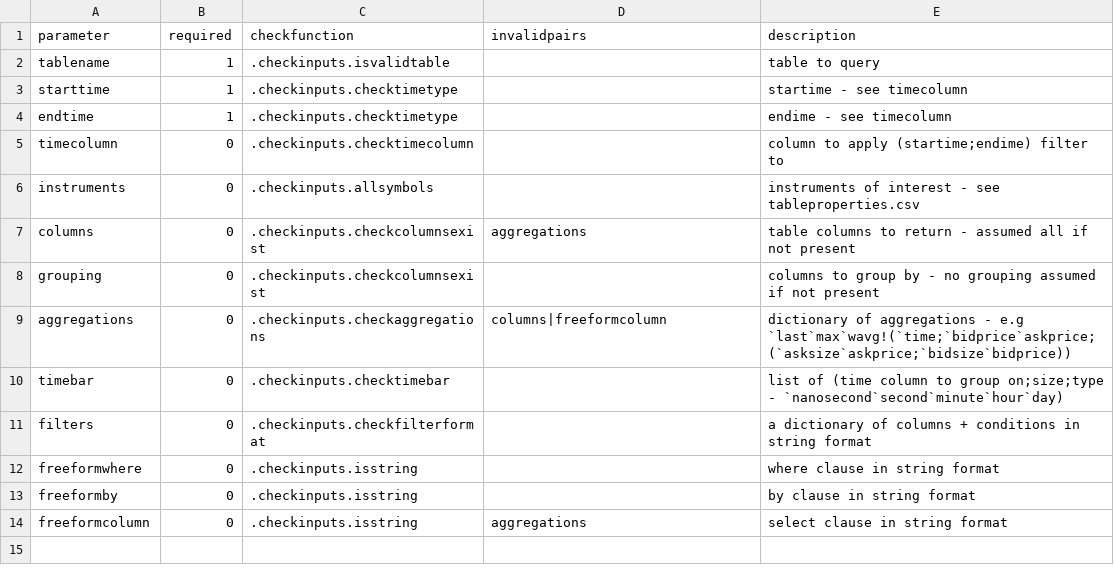
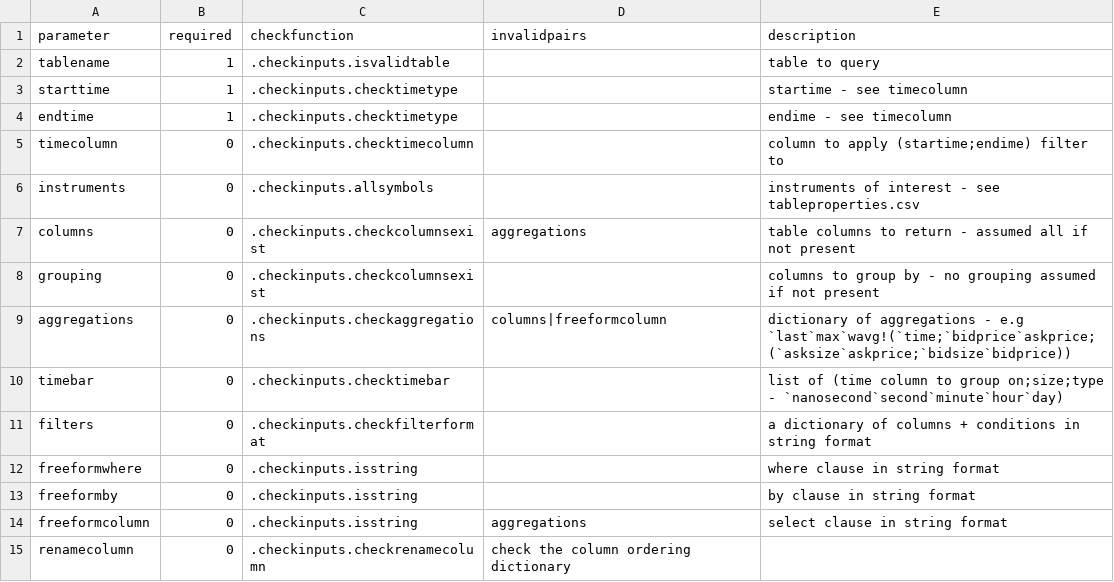
Before and after one commit to DataIntellectTech/TorQ, a CSV file: config/checkinputs.csv, drawn as a sheet.

Commit message:
Columns can be renamed

```diff
--- a/config/checkinputs.csv
+++ b/config/checkinputs.csv
@@ -14 +14,2 @@ freeformby,0,.checkinputs.isstring,,by clause in string format
 freeformcolumn,0,.checkinputs.isstring,aggregations,select clause in string format
+renamecolumn,0,.checkinputs.checkrenamecolumn,check the column ordering dictionary
```
Also changed, not shown: 4 other files.
